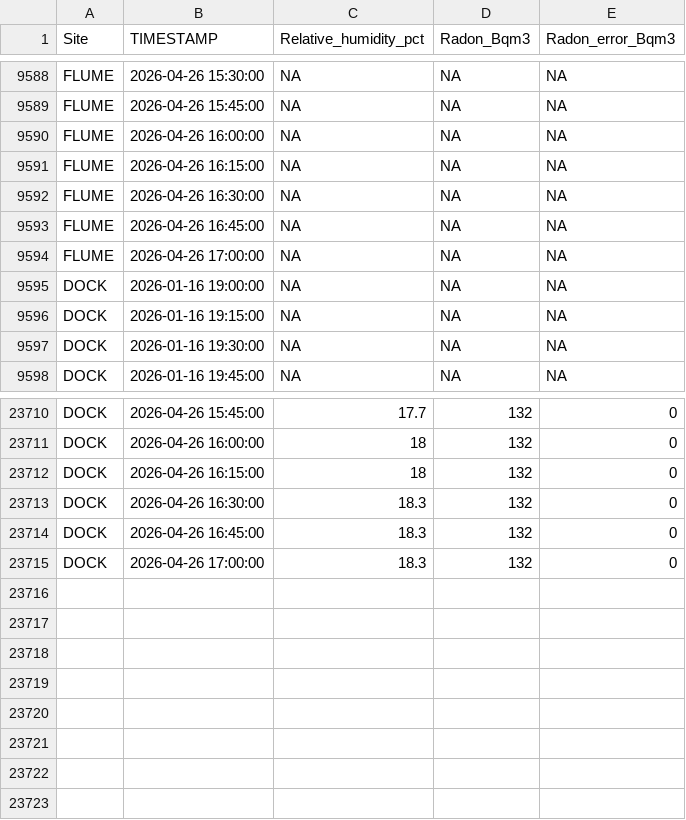
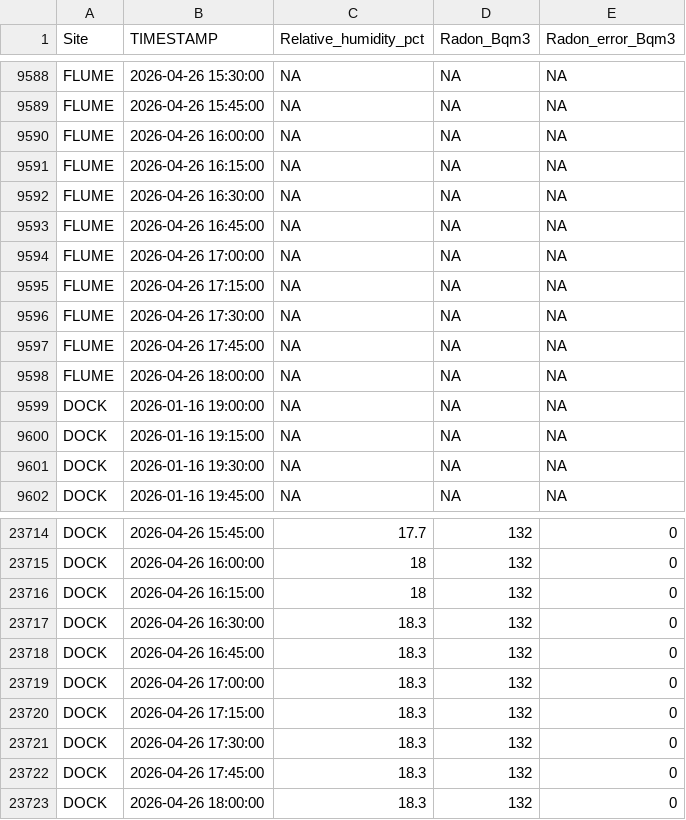
Before and after one commit to wilsonsj100/serc-lateral-flux, a CSV file: Processed_data/GCREW_MARSH_OUTLET_RADON.csv, drawn as a sheet; only a part is shown, gaps mark what is left out.

```diff
--- a/Processed_data/GCREW_MARSH_OUTLET_RADON.csv
+++ b/Processed_data/GCREW_MARSH_OUTLET_RADON.csv
@@ -9594,2 +9594,6 @@
 "FLUME",2026-04-26 17:00:00,NA,NA,NA
+"FLUME",2026-04-26 17:15:00,NA,NA,NA
+"FLUME",2026-04-26 17:30:00,NA,NA,NA
+"FLUME",2026-04-26 17:45:00,NA,NA,NA
+"FLUME",2026-04-26 18:00:00,NA,NA,NA
 "DOCK",2026-01-16 19:00:00,NA,NA,NA
@@ -23715 +23719,5 @@
 "DOCK",2026-04-26 17:00:00,18.3,132,0
+"DOCK",2026-04-26 17:15:00,18.3,132,0
+"DOCK",2026-04-26 17:30:00,18.3,132,0
+"DOCK",2026-04-26 17:45:00,18.3,132,0
+"DOCK",2026-04-26 18:00:00,18.3,132,0
```
Also changed, not shown: 12 other files.
